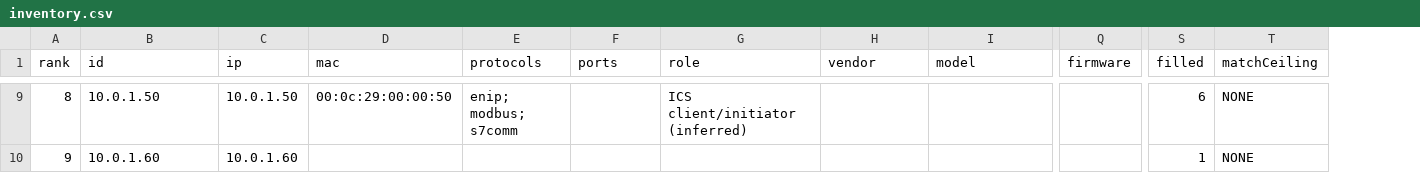
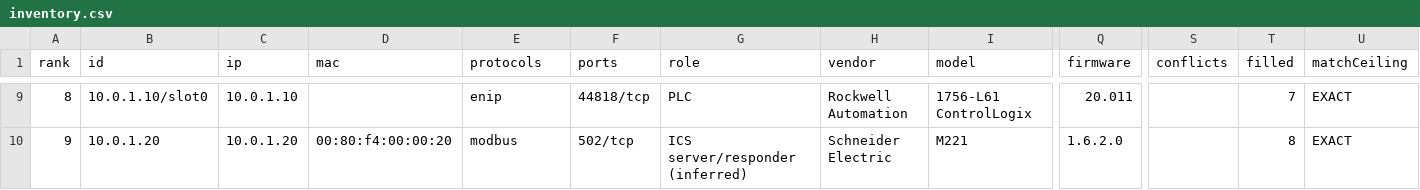
Before and after one commit to Skoelle18/ReConnICS-ng, a CSV file: docs/examples/inventory.csv, drawn as a sheet; only a part is shown, gaps mark what is left out; addresses are those after the commit; the diff covers the shown part only; the diff names each change by its address in the sheet, - before the commit and + after, or states it on an @@ line.

Commit message:
fix(inventory): post-build review fixes
- ranking: least-filled tie-break, unmatched below NONE; 'checked, no advisory affects firmware X' label
- confidence caps: device-type role and multi-MAC never exceed input confidence
- sub-address fold compares only fields both sides have; MAC on sub entries rejected
- reject 0.0.0.0/multicast/broadcast IPs, note truncated lists, drop index rows without id
- bounded reads (FIFO-safe), no raw path echo on InvalidPathException, NBSP formula guard
- write all outputs before moving any; fill-rate per attribute + match-level counts; conflicts CSV column
- tests for all of the above

```diff
--- a/docs/examples/inventory.csv
+++ b/docs/examples/inventory.csv
+column S (conflicts), empty
-B9 (id): 10.0.1.50
+B9 (id): 10.0.1.10/slot0
-C9 (ip): 10.0.1.50
+C9 (ip): 10.0.1.10
-D9 (mac): 00:0c:29:00:00:50
+D9 (mac): (empty)
-E9 (protocols): enip; modbus; s7comm
+E9 (protocols): enip
-F9 (ports): (empty)
+F9 (ports): 44818/tcp
-G9 (role): ICS client/initiator (inferred)
+G9 (role): PLC
-H9 (vendor): (empty)
+H9 (vendor): Rockwell Automation
-I9 (model): (empty)
+I9 (model): 1756-L61 ControlLogix
-Q9 (firmware): (empty)
+Q9 (firmware): 20.011
-T9 (filled): 6
+T9 (filled): 7
-U9:U10 (matchCeiling): NONE
+U9:U10 (matchCeiling): EXACT
-B10 (id): 10.0.1.60
+B10 (id): 10.0.1.20
-C10 (ip): 10.0.1.60
+C10 (ip): 10.0.1.20
-D10 (mac): (empty)
+D10 (mac): 00:80:f4:00:00:20
-E10 (protocols): (empty)
+E10 (protocols): modbus
-F10 (ports): (empty)
+F10 (ports): 502/tcp
-G10 (role): (empty)
+G10 (role): ICS server/responder (inferred)
-H10 (vendor): (empty)
+H10 (vendor): Schneider Electric
-I10 (model): (empty)
+I10 (model): M221
-Q10 (firmware): (empty)
+Q10 (firmware): 1.6.2.0
-T10 (filled): 1
+T10 (filled): 8
```
Also changed, not shown: 72 edited cells elsewhere in this file, 6 other files.
